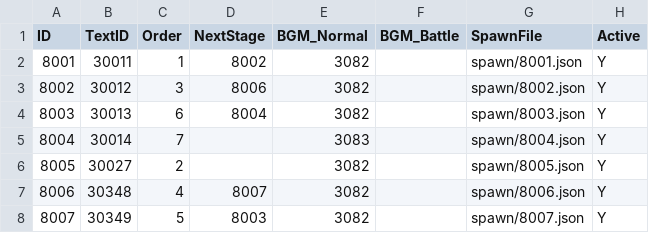
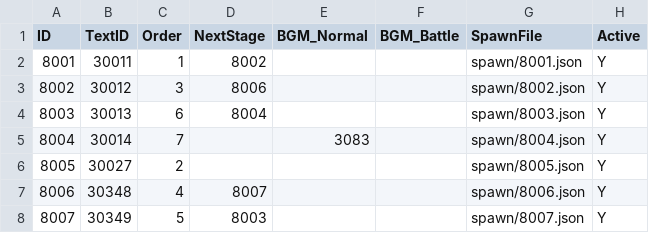
Before and after one commit to lkhwcf-arch/Human_Ghost-, a CSV file: Assets/Data/Csv/Stage.csv, drawn as a sheet; only a part is shown; the diff names each change by its address in the sheet, - before the commit and + after, or states it on an @@ line.

Commit message:
bgm 수정

```diff
--- a/Assets/Data/Csv/Stage.csv
+++ b/Assets/Data/Csv/Stage.csv
-E2:E4 (BGM_Normal): 3082
+E2:E4 (BGM_Normal): (empty)
-E6:E8 (BGM_Normal): 3082
+E6:E8 (BGM_Normal): (empty)
```
